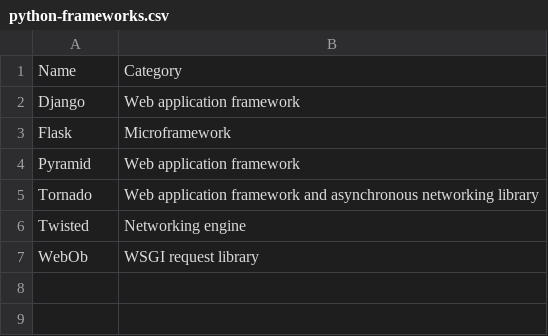
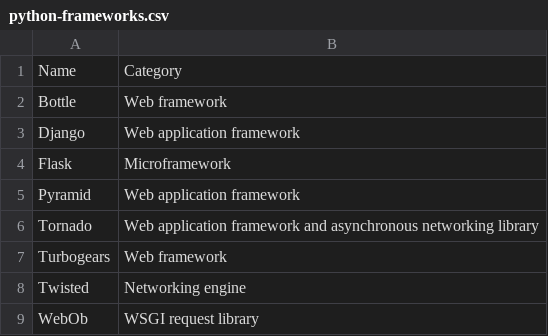
Before and after one commit to plotskog32/codeql, a CSV file: change-notes/1.20/support/python-frameworks.csv, drawn as a sheet.

Commit message:
Python: Update documentation for new web frameworks.

```diff
--- a/change-notes/1.20/support/python-frameworks.csv
+++ b/change-notes/1.20/support/python-frameworks.csv
@@ -1,2 +1,3 @@
 Name, Category
+Bottle, Web framework
 Django, Web application framework
@@ -5,2 +6,3 @@ Pyramid, Web application framework
 Tornado, Web application framework and asynchronous networking library
+Turbogears, Web framework
 Twisted, Networking engine
```
Also changed, not shown: 1 other file.
